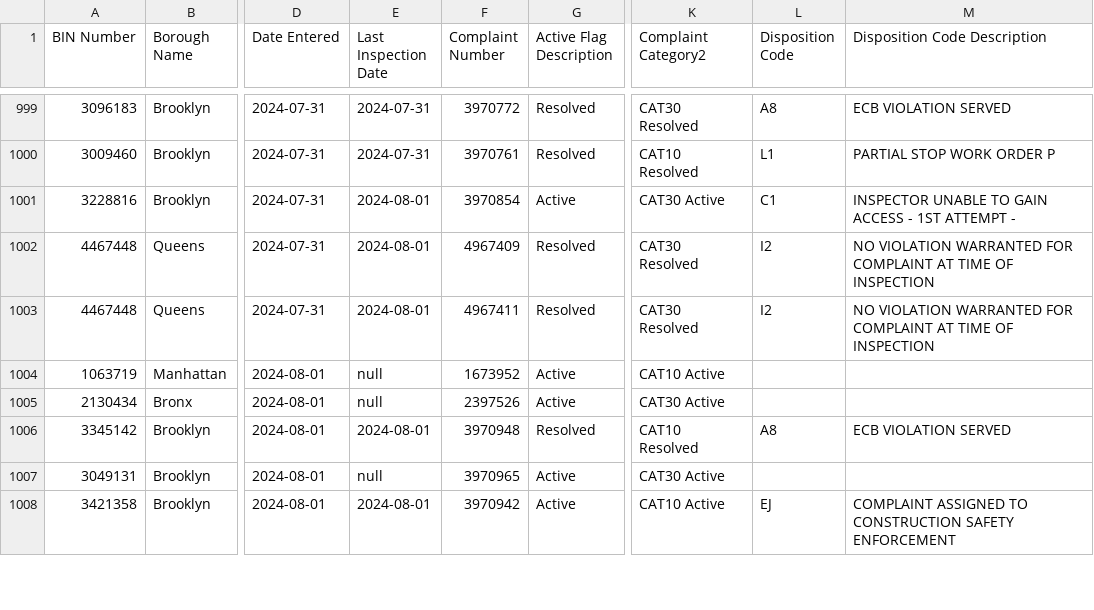
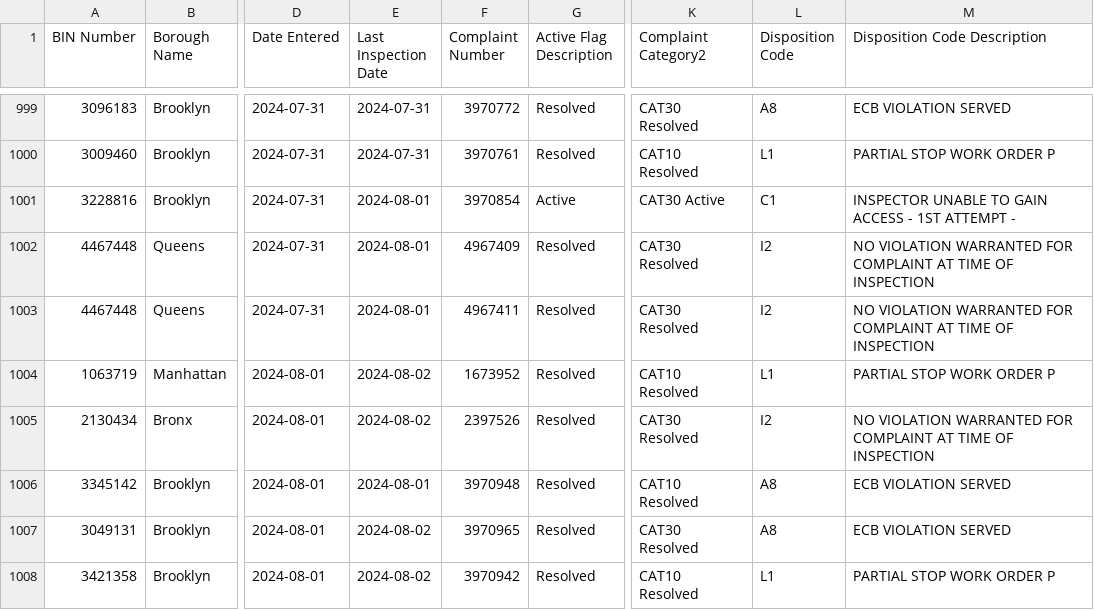
Before and after one commit to NYCDOB/EarthquakeComplaints, a CSV file: data/EarthquakeComplaints.csv, drawn as a sheet; only a part is shown, gaps mark what is left out; the diff covers the shown part only; the diff names each change by its address in the sheet, - before the commit and + after, or states it on an @@ line.

Commit message:
commit from script Sat 08/03/2024  6:59:49.06, 1013 rows

```diff
--- a/data/EarthquakeComplaints.csv
+++ b/data/EarthquakeComplaints.csv
-E1004:E1005 (Last Inspection Date): null
+E1004:E1005 (Last Inspection Date): 2024-08-02
-G1004:G1005 (Active Flag Description): Active
+G1004:G1005 (Active Flag Description): Resolved
-K1004 (Complaint Category2): CAT10 Active
+K1004 (Complaint Category2): CAT10 Resolved
-L1004 (Disposition Code): (empty)
+L1004 (Disposition Code): L1
-M1004 (Disposition Code Description): (empty)
+M1004 (Disposition Code Description): PARTIAL STOP WORK ORDER P
-K1005 (Complaint Category2): CAT30 Active
+K1005 (Complaint Category2): CAT30 Resolved
-L1005 (Disposition Code): (empty)
+L1005 (Disposition Code): I2
-M1005 (Disposition Code Description): (empty)
+M1005 (Disposition Code Description): NO VIOLATION WARRANTED FOR COMPLAINT AT TIME OF INSPECTION
-E1007 (Last Inspection Date): null
+E1007 (Last Inspection Date): 2024-08-02
-G1007:G1008 (Active Flag Description): Active
+G1007:G1008 (Active Flag Description): Resolved
-K1007 (Complaint Category2): CAT30 Active
+K1007 (Complaint Category2): CAT30 Resolved
-L1007 (Disposition Code): (empty)
+L1007 (Disposition Code): A8
-M1007 (Disposition Code Description): (empty)
+M1007 (Disposition Code Description): ECB VIOLATION SERVED
-E1008 (Last Inspection Date): 2024-08-01
+E1008 (Last Inspection Date): 2024-08-02
-K1008 (Complaint Category2): CAT10 Active
+K1008 (Complaint Category2): CAT10 Resolved
-L1008 (Disposition Code): EJ
+L1008 (Disposition Code): L1
-M1008 (Disposition Code Description): COMPLAINT ASSIGNED TO CONSTRUCTION SAFETY ENFORCEMENT
+M1008 (Disposition Code Description): PARTIAL STOP WORK ORDER P
```
Also changed, not shown: 4 added rows and 8 edited cells elsewhere in this file.
